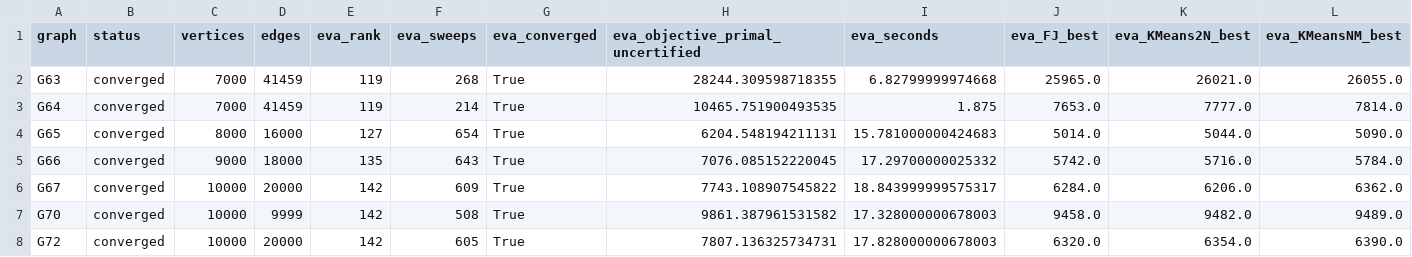
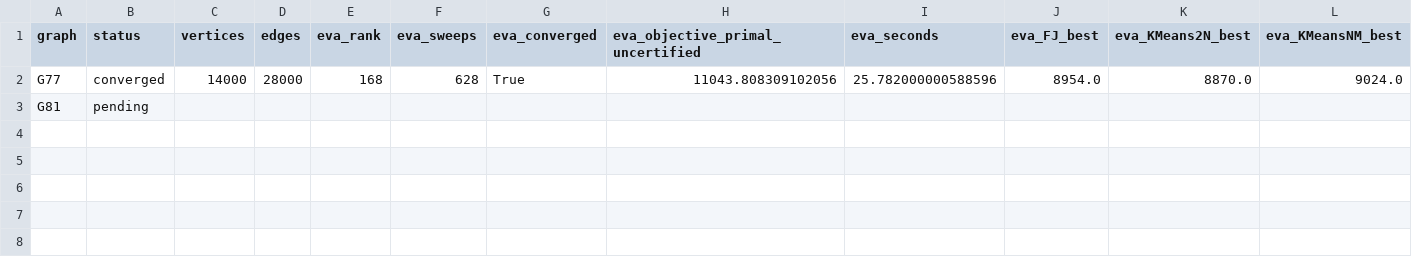
Before and after one commit to heri-espino/maxkcut, a CSV file: results/gset/experiment003-eva-numba/summary.csv, drawn as a sheet; only a part is shown; removed rows and columns are numbered as before the commit, all else as after; rows hold the shown columns only; the diff names each change by its address in the sheet, - before the commit and + after, or states it on an @@ line.

Commit message:
experiment002: updated all-graph summary

```diff
--- a/results/gset/experiment003-eva-numba/summary.csv
+++ b/results/gset/experiment003-eva-numba/summary.csv
-row 2: G63 | converged | 7000 | 41459 | 119 | 268 | True | 28244.309598718355 | 6.82799999974668 | 25965.0 | 26021.0 | 26055.0
-row 3: G64 | converged | 7000 | 41459 | 119 | 214 | True | 10465.751900493535 | 1.875 | 7653.0 | 7777.0 | 7814.0
-row 4: G65 | converged | 8000 | 16000 | 127 | 654 | True | 6204.548194211131 | 15.781000000424683 | 5014.0 | 5044.0 | 5090.0
-row 5: G66 | converged | 9000 | 18000 | 135 | 643 | True | 7076.085152220045 | 17.29700000025332 | 5742.0 | 5716.0 | 5784.0
-row 6: G67 | converged | 10000 | 20000 | 142 | 609 | True | 7743.108907545822 | 18.843999999575317 | 6284.0 | 6206.0 | 6362.0
-row 7: G70 | converged | 10000 | 9999 | 142 | 508 | True | 9861.387961531582 | 17.328000000678003 | 9458.0 | 9482.0 | 9489.0
-row 8: G72 | converged | 10000 | 20000 | 142 | 605 | True | 7807.136325734731 | 17.828000000678003 | 6320.0 | 6354.0 | 6390.0
+row 2: G77 | converged | 14000 | 28000 | 168 | 628 | True | 11043.808309102056 | 25.782000000588596 | 8954.0 | 8870.0 | 9024.0
+row 3: G81 | pending
```
